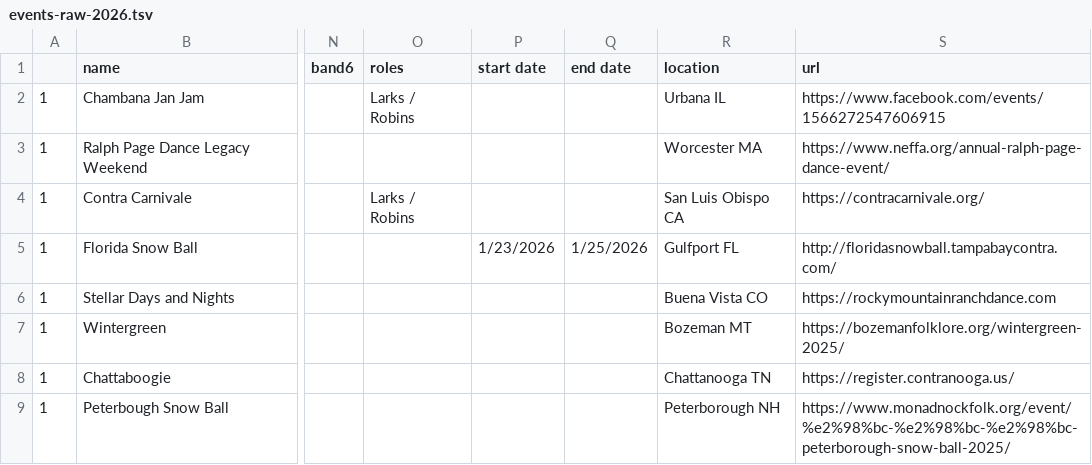
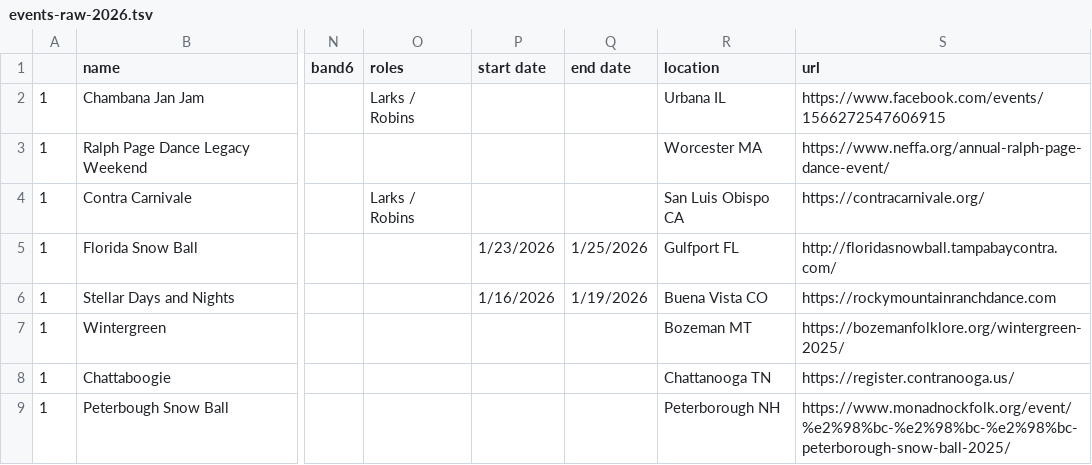
Before and after one commit to jeffkaufman/trycontra, a TSV file: events-raw-2026.tsv, drawn as a sheet; only a part is shown, gaps mark what is left out; the diff names each change by its address in the sheet, - before the commit and + after, or states it on an @@ line.

Commit message:
sync with spreadsheet

```diff
--- a/events-raw-2026.tsv
+++ b/events-raw-2026.tsv
-P6 (start date): (empty)
+P6 (start date): 1/16/2026
-Q6 (end date): (empty)
+Q6 (end date): 1/19/2026
```
Also changed, not shown: 1 other file.
